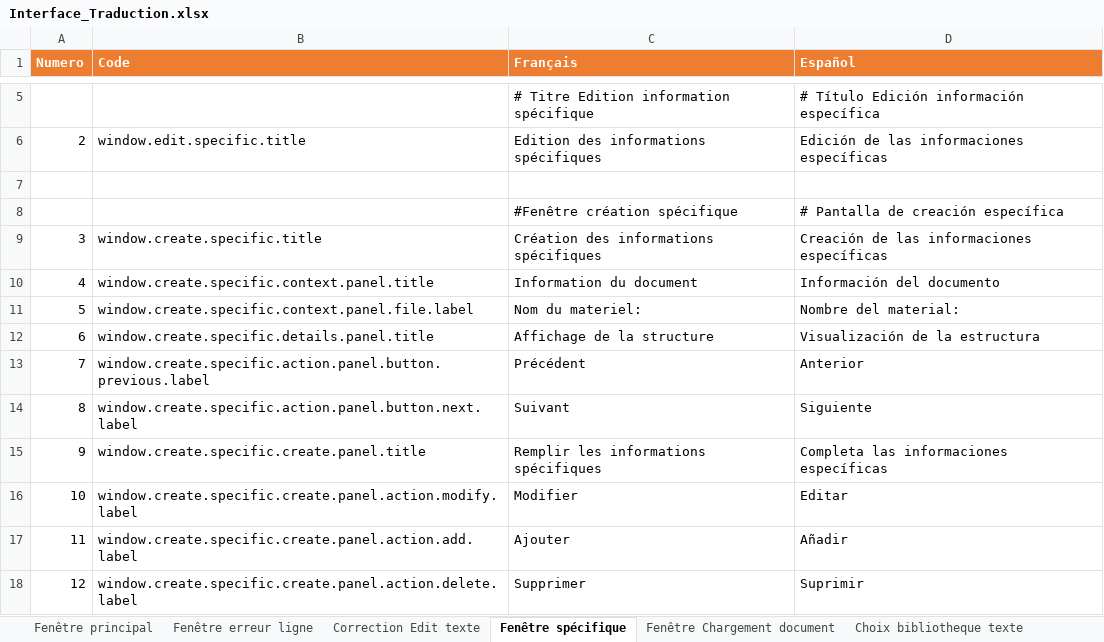
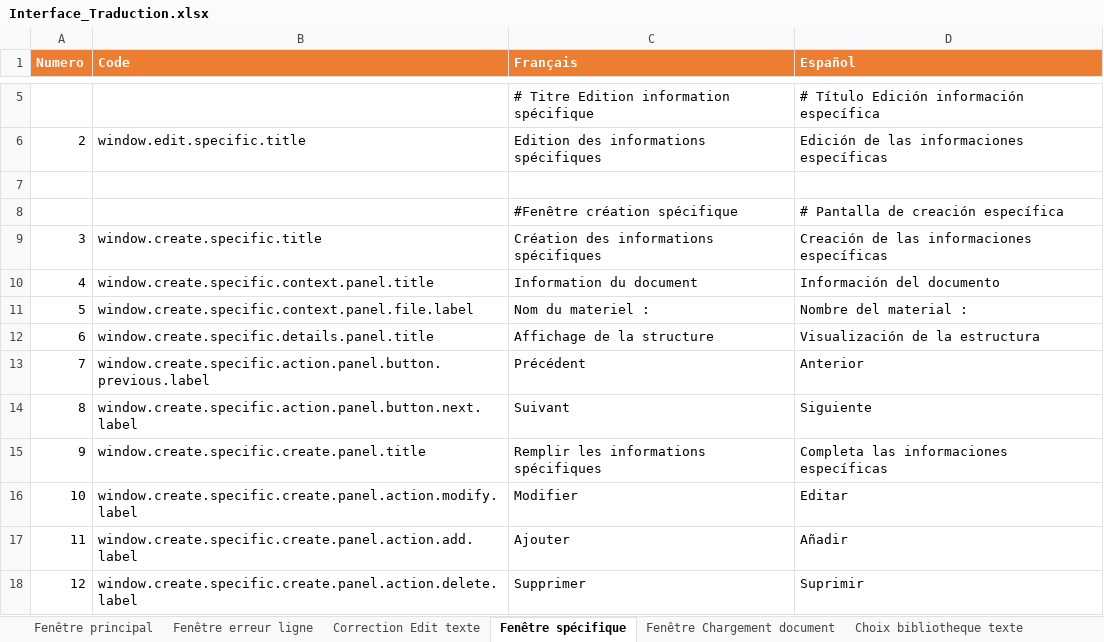
Before and after one commit to Jeremy-Leda/Caerus, an Excel workbook: Interface_Traduction.xlsx, sheet Fenêtre spécifique, drawn as a sheet; only a part is shown, gaps mark what is left out; values as stored, in another font and other column widths than the file's, no borders; charts and pictures and table styles not drawn; the diff names each change by its address in the sheet, - before the commit and + after, or states it on an @@ line.

```diff
--- a/Interface_Traduction.xlsx (sheet Fenêtre spécifique)
+++ b/Interface_Traduction.xlsx (sheet Fenêtre spécifique)
-C11 (Français): Nom du materiel:
+C11 (Français): Nom du materiel :
-D11 (Español): Nombre del material:
+D11 (Español): Nombre del material :
```
Also changed, not shown: sheet ES_Properties, sheet FR_Properties, sheet Fenêtre erreur ligne, sheet Correction Edit texte, sheet Fenetre Corpus, 3 other files.
